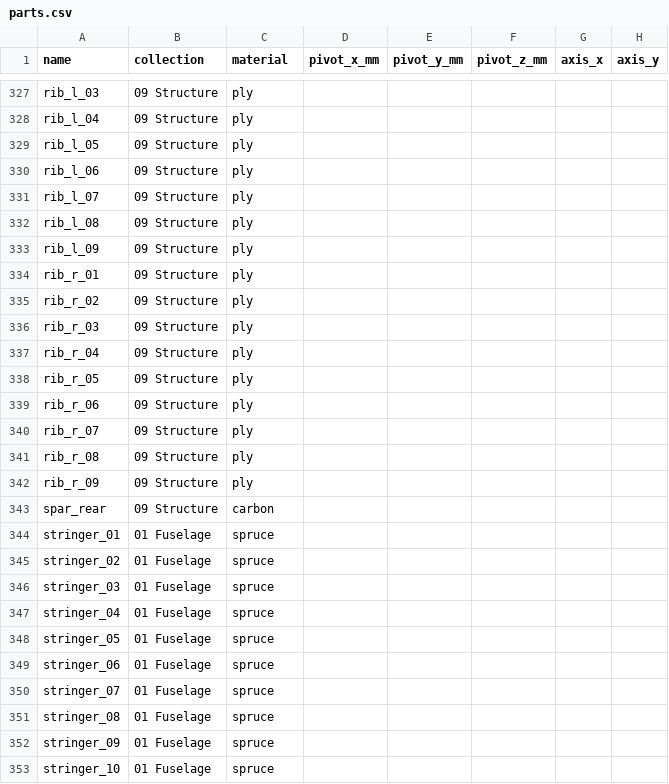
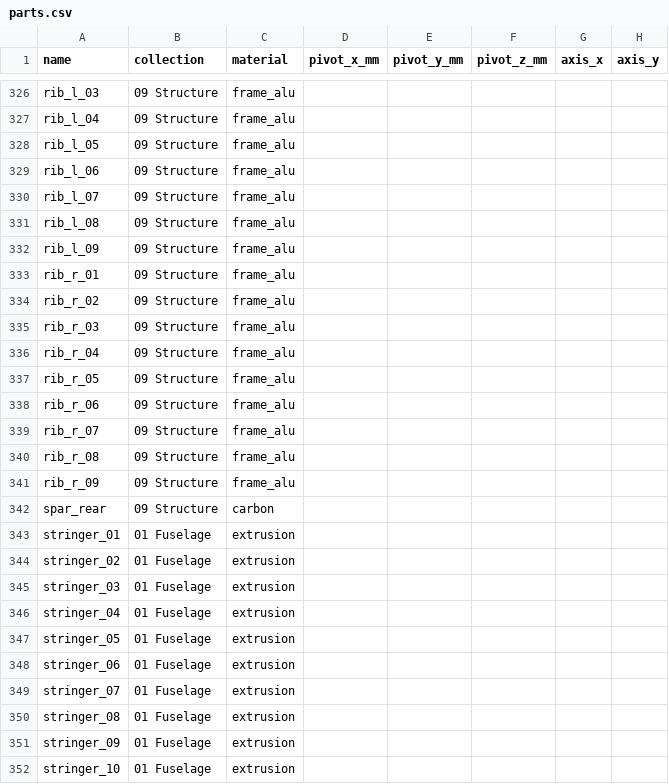
Before and after one commit to krabduke/rc-jet, a CSV file: build/parts.csv, drawn as a sheet; only a part is shown, gaps mark what is left out; addresses are those after the commit; the diff covers the shown part only; the diff names each change by its address in the sheet, - before the commit and + after, or states it on an @@ line.

```diff
--- a/build/parts.csv
+++ b/build/parts.csv
-C326:C341 (material): ply
+C326:C341 (material): frame_alu
-C343:C352 (material): spruce
+C343:C352 (material): extrusion
```
Also changed, not shown: 1 removed row and 38 edited cells elsewhere in this file, 7 other files.
